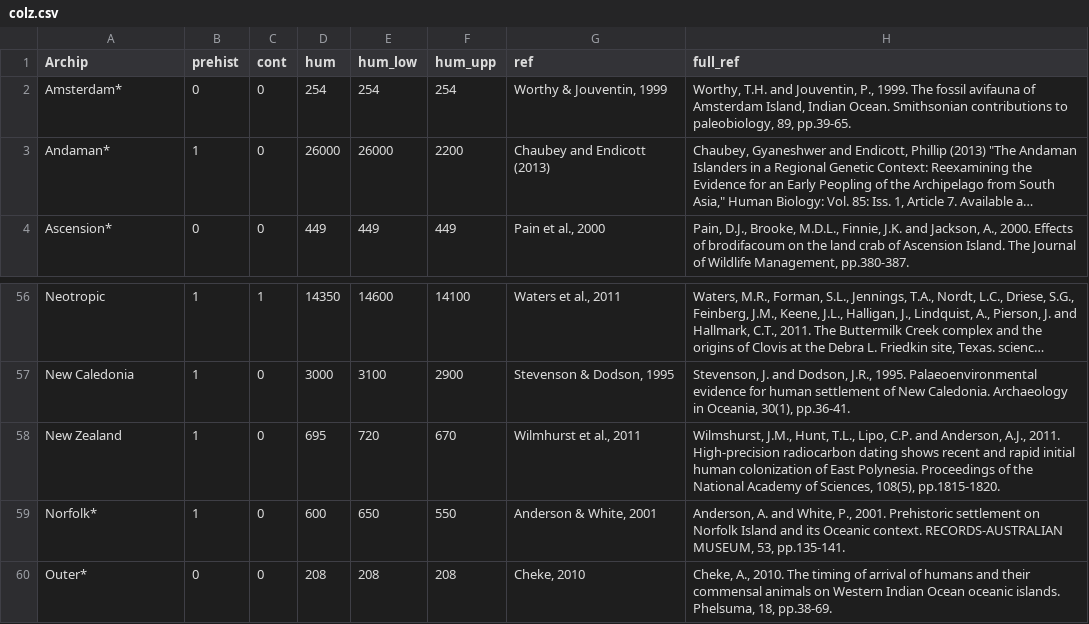
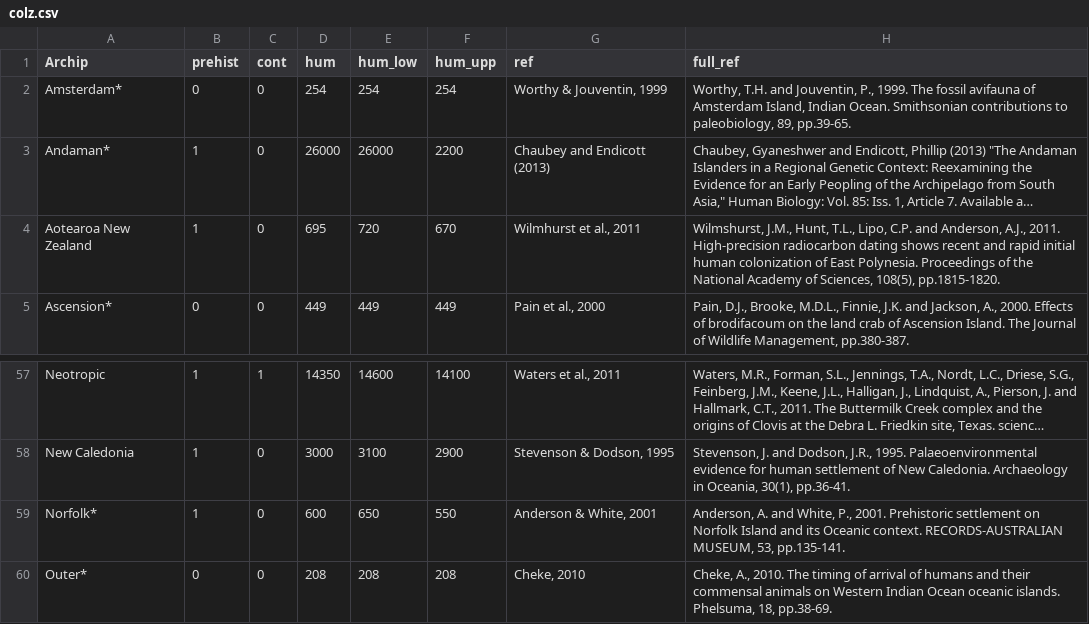
Before and after one commit to 03rcooke/ext_birds, a CSV file: data/colz.csv, drawn as a sheet; only a part is shown, gaps mark what is left out; long unchanged cells end in …; removed rows and columns are numbered as before the commit, all else as after; the diff names each change by its address in the sheet, - before the commit and + after, or states it on an @@ line.

```diff
--- a/data/colz.csv
+++ b/data/colz.csv
+row 4: Aotearoa New Zealand | 1 | 0 | 695 | 720 | 670 | Wilmhurst et al., 2011 | Wilmshurst, J.M., Hunt, T.L., Lipo, C.P. and Anderson, A.J., 2011. High-precision radiocarbon dating shows recent and rapid initial human colonization of East Polynesia. Proceedings of the National Academy of Sciences, 108(5), pp.1815-1820.
-row 58: New Zealand | 1 | 0 | 695 | 720 | 670 | Wilmhurst et al., 2011 | Wilmshurst, J.M., Hunt, T.L., Lipo, C.P. and Anderson, A.J., 2011. High-precision radiocarbon dating shows recent and rapid initial human colonization of East Polynesia. Proceedings of the National Academy of Sciences, 108(5), pp.1815-1820.
```
Also changed, not shown: data/bird.csv, data/pred.csv, 7 other files.
